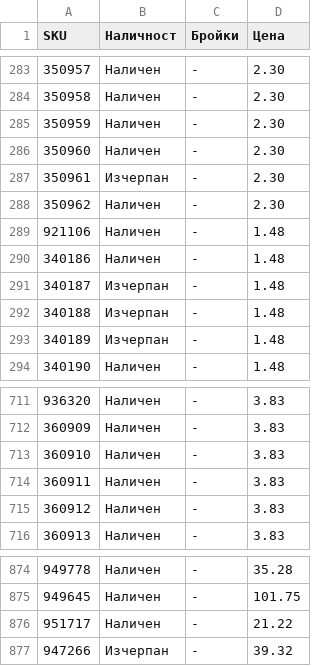
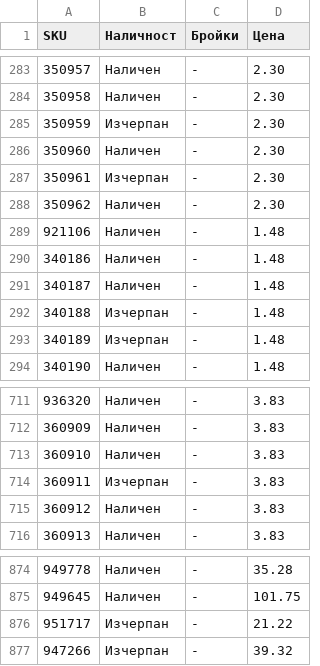
Before and after one commit to vladi1199/proba5, a CSV file: proba5/results_filstar.csv, drawn as a sheet; only a part is shown, gaps mark what is left out.

```diff
--- a/proba5/results_filstar.csv
+++ b/proba5/results_filstar.csv
@@ -284,3 +284,3 @@ SKU,Наличност,Бройки,Цена
 350958,Наличен,-,2.30
-350959,Наличен,-,2.30
+350959,Изчерпан,-,2.30
 350960,Наличен,-,2.30
@@ -290,3 +290,3 @@ SKU,Наличност,Бройки,Цена
 340186,Наличен,-,1.48
-340187,Изчерпан,-,1.48
+340187,Наличен,-,1.48
 340188,Изчерпан,-,1.48
@@ -713,3 +713,3 @@ SKU,Наличност,Бройки,Цена
 360910,Наличен,-,3.83
-360911,Наличен,-,3.83
+360911,Изчерпан,-,3.83
 360912,Наличен,-,3.83
@@ -875,3 +875,3 @@ SKU,Наличност,Бройки,Цена
 949645,Наличен,-,101.75
-951717,Наличен,-,21.22
+951717,Изчерпан,-,21.22
 947266,Изчерпан,-,39.32
```
Also changed, not shown: 1 other file.
